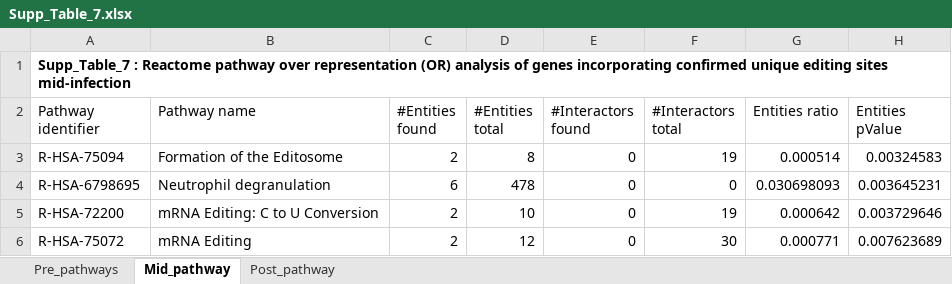
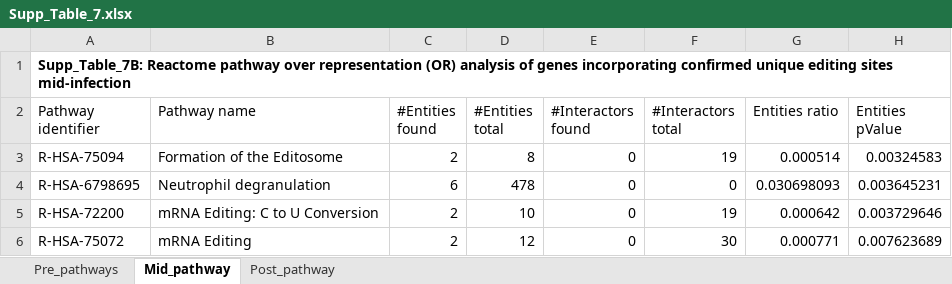
Before and after one commit to RNAdetective/Temporal_editing_in_SARSCoV2, an Excel workbook: SupplFiles/Supp_Table_7.xlsx, sheet Mid_pathway, drawn as a sheet; only a part is shown; values as stored, in another font and other column widths than the file's, no borders; the diff names each change by its address in the sheet, - before the commit and + after, or states it on an @@ line.

```diff
--- a/SupplFiles/Supp_Table_7.xlsx (sheet Mid_pathway)
+++ b/SupplFiles/Supp_Table_7.xlsx (sheet Mid_pathway)
-A1 (Pathway identifier): Supp_Table_7 : Reactome pathway…
+A1 (Pathway identifier): Supp_Table_7B: Reactome pathway…
```
Also changed, not shown: sheet Post_pathway, sheet Pre_pathways, SupplFiles/Supp_Table_2.xlsx, SupplFiles/Supp_Table_6.xlsx, 1 other file.
